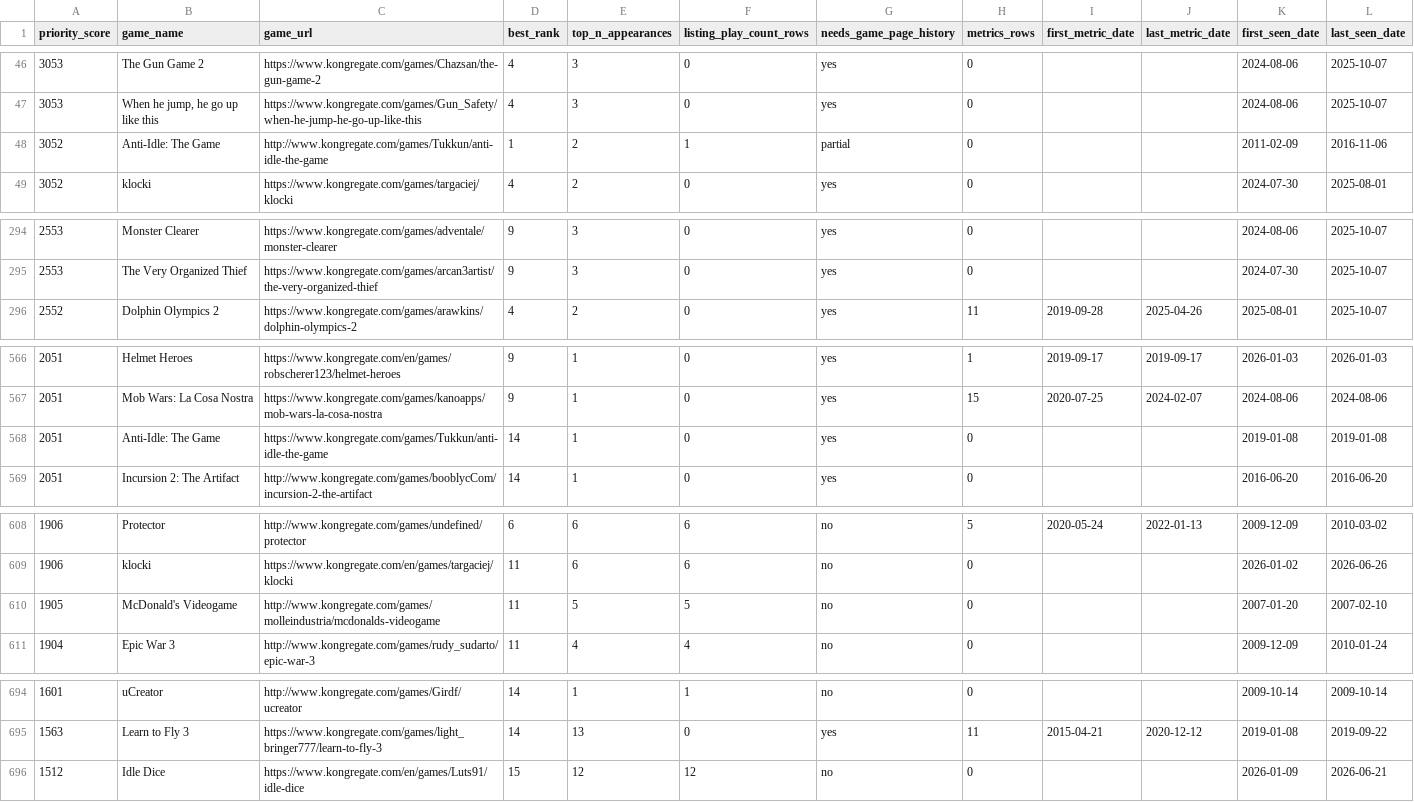
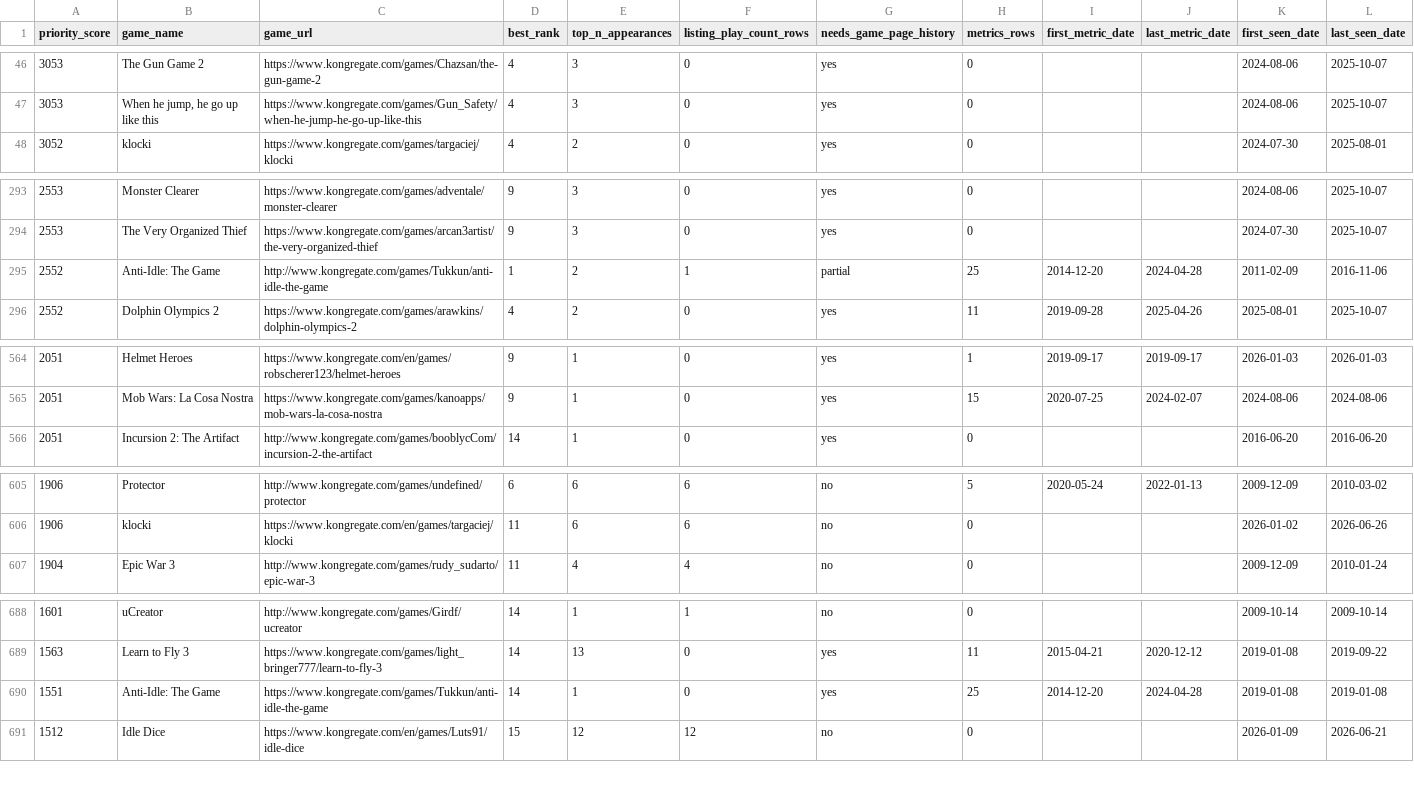
Before and after one commit to DataViking-Tech/kongregate-plays-data, a CSV file: data/processed/catalog_history_priorities.csv, drawn as a sheet; only a part is shown, gaps mark what is left out; removed rows and columns are numbered as before the commit, all else as after; the diff covers the shown part only; the diff names each change by its address in the sheet, - before the commit and + after, or states it on an @@ line.

```diff
--- a/data/processed/catalog_history_priorities.csv
+++ b/data/processed/catalog_history_priorities.csv
-row 48: 3052 | Anti-Idle: The Game | http://www.kongregate.com/games/Tukkun/anti-idle-the-game | 1 | 2 | 1 | partial | 0 |  |  | 2011-02-09 | 2016-11-06
+row 295: 2552 | Anti-Idle: The Game | http://www.kongregate.com/games/Tukkun/anti-idle-the-game | 1 | 2 | 1 | partial | 25 | 2014-12-20 | 2024-04-28 | 2011-02-09 | 2016-11-06
-row 568: 2051 | Anti-Idle: The Game | https://www.kongregate.com/games/Tukkun/anti-idle-the-game | 14 | 1 | 0 | yes | 0 |  |  | 2019-01-08 | 2019-01-08
-row 610: 1905 | McDonald's Videogame | http://www.kongregate.com/games/molleindustria/mcdonalds-videogame | 11 | 5 | 5 | no | 0 |  |  | 2007-01-20 | 2007-02-10
+row 690: 1551 | Anti-Idle: The Game | https://www.kongregate.com/games/Tukkun/anti-idle-the-game | 14 | 1 | 0 | yes | 25 | 2014-12-20 | 2024-04-28 | 2019-01-08 | 2019-01-08
```
Also changed, not shown: 7 added rows and 6 removed rows elsewhere in this file, data/processed/coverage_by_year.csv, data/processed/data_quality_issues.csv, 11 other files.
